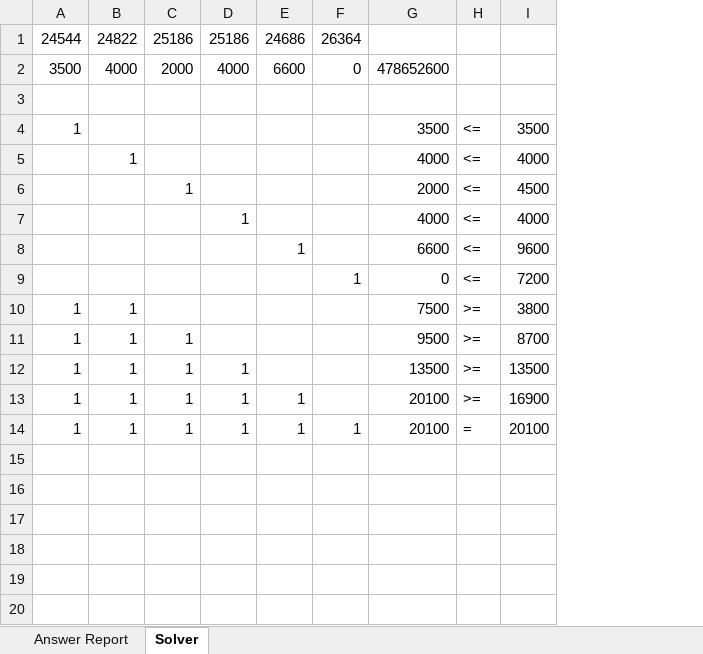
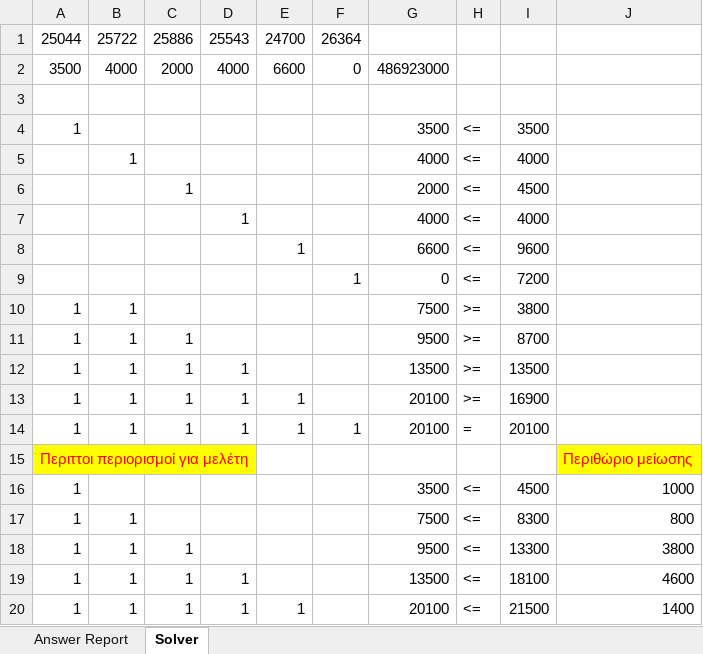
Before and after one commit to koutsompinask/MSC, an Excel workbook: semester A/Oper. Research/Assignment.xlsx, sheet Solver, drawn as a sheet; values as stored, in another font and other column widths than the file's, no borders; removed rows and columns are numbered as before the commit, all else as after; the diff names each change by its address in the sheet, - before the commit and + after, or states it on an @@ line.

Commit message:
oper research assignment final (?)

```diff
--- a/semester A/Oper. Research/Assignment.xlsx (sheet Solver)
+++ b/semester A/Oper. Research/Assignment.xlsx (sheet Solver)
+column J, empty
-row 1: 24544 | 24822 | 25186 | 25186 | 24686 | 26364
+row 1: 25044 | 25722 | 25886 | 25543 | 24700 | 26364
-G2: 478652600
+G2: 486923000
+row 15: Περιττοι περιορισμοί για μελέτη |  |  |  |  |  |  |  |  | Περιθώριο μείωσης
+row 16: 1 |  |  |  |  |  | 3500 | <= | 4500 | 1000
+row 17: 1 | 1 |  |  |  |  | 7500 | <= | 8300 | 800
+row 18: 1 | 1 | 1 |  |  |  | 9500 | <= | 13300 | 3800
+row 19: 1 | 1 | 1 | 1 |  |  | 13500 | <= | 18100 | 4600
+row 20: 1 | 1 | 1 | 1 | 1 |  | 20100 | <= | 21500 | 1400
```
Also changed, not shown: sheet Answer Report, 2 other files.
